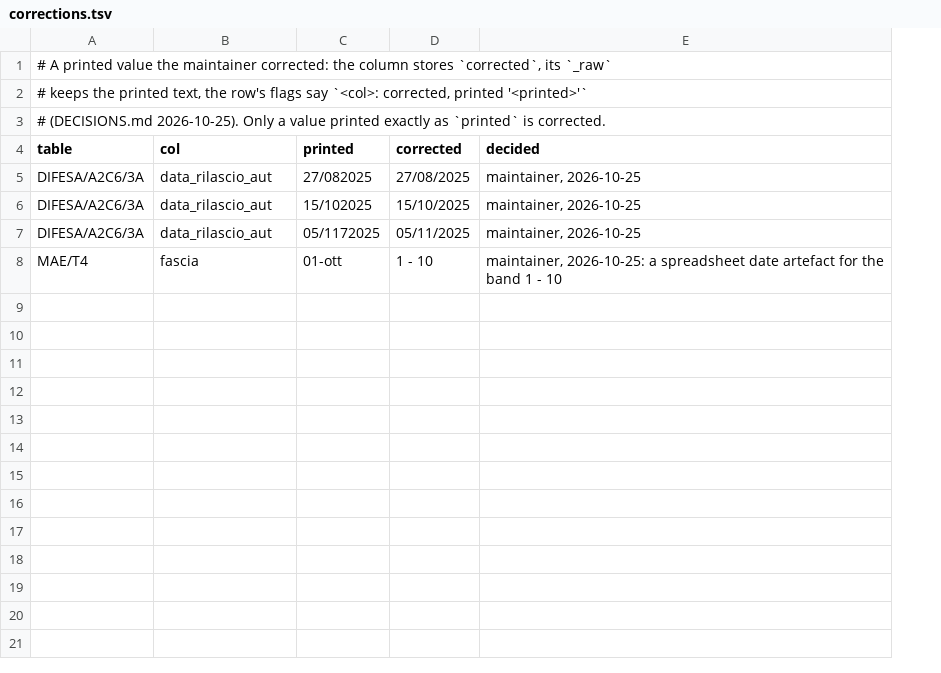
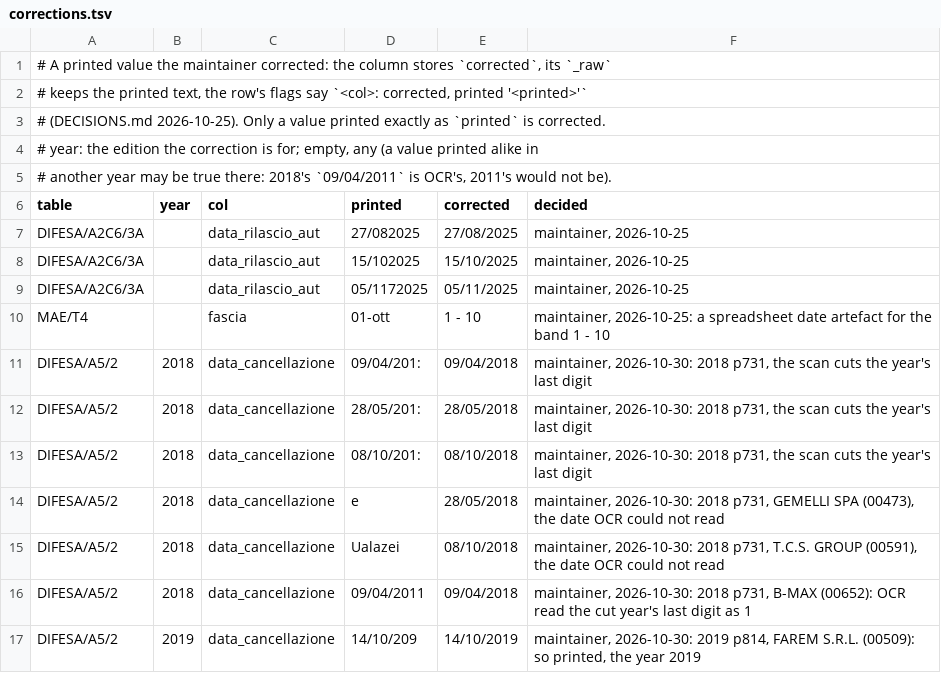
Before and after one commit to micrem73/ArmTrace, a TSV file: lib/data/corrections.tsv, drawn as a sheet; addresses are those after the commit; the diff names each change by its address in the sheet, - before the commit and + after, or states it on an @@ line.

```diff
--- a/lib/data/corrections.tsv
+++ b/lib/data/corrections.tsv
+column B (year), empty
+row 4: # year: the edition the correction is for; empty, any (a value printed alike in
+row 5: # another year may be true there: 2018's `09/04/2011` is OCR's, 2011's would not be).
+row 11: DIFESA/A5/2 | 2018 | data_cancellazione | 09/04/201: | 09/04/2018 | maintainer, 2026-10-30: 2018 p731, the scan cuts the year's last digit
+row 12: DIFESA/A5/2 | 2018 | data_cancellazione | 28/05/201: | 28/05/2018 | maintainer, 2026-10-30: 2018 p731, the scan cuts the year's last digit
+row 13: DIFESA/A5/2 | 2018 | data_cancellazione | 08/10/201: | 08/10/2018 | maintainer, 2026-10-30: 2018 p731, the scan cuts the year's last digit
+row 14: DIFESA/A5/2 | 2018 | data_cancellazione | e | 28/05/2018 | maintainer, 2026-10-30: 2018 p731, GEMELLI SPA (00473), the date OCR could not read
+row 15: DIFESA/A5/2 | 2018 | data_cancellazione | Ualazei | 08/10/2018 | maintainer, 2026-10-30: 2018 p731, T.C.S. GROUP (00591), the date OCR could not read
+row 16: DIFESA/A5/2 | 2018 | data_cancellazione | 09/04/2011 | 09/04/2018 | maintainer, 2026-10-30: 2018 p731, B-MAX (00652): OCR read the cut year's last digit as 1
+row 17: DIFESA/A5/2 | 2019 | data_cancellazione | 14/10/209 | 14/10/2019 | maintainer, 2026-10-30: 2019 p814, FAREM S.R.L. (00509): so printed, the year 2019
```
Also changed, not shown: lib/data/columns.tsv, 15 other files.
